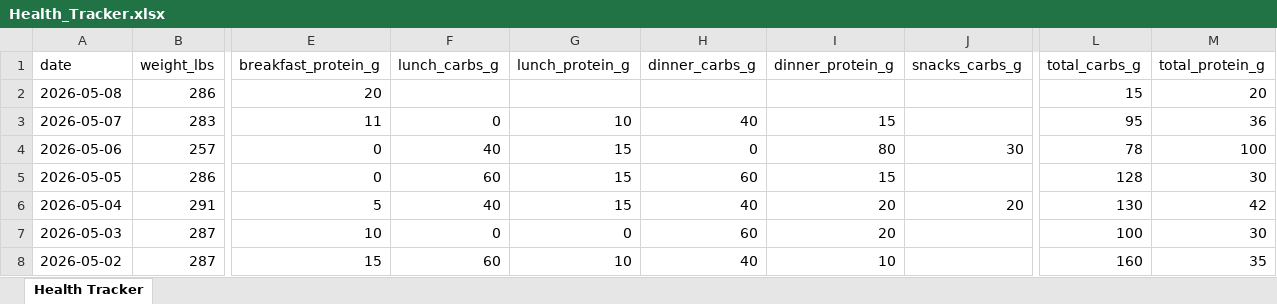
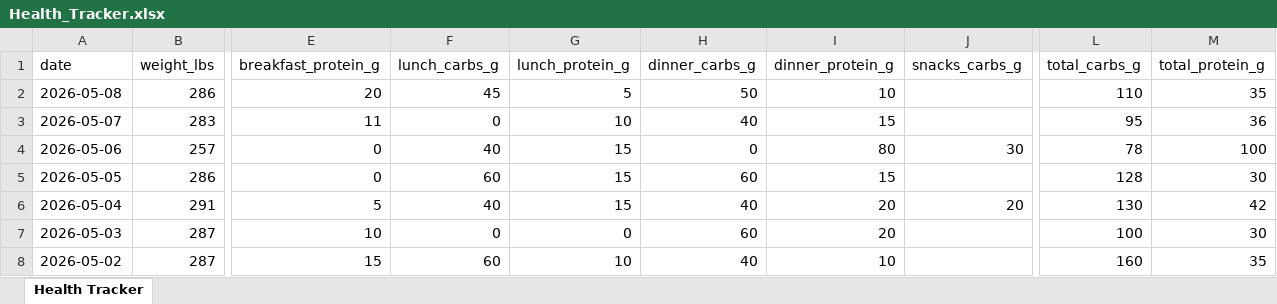
Before and after one commit to kolec94/Health_tracker, an Excel workbook: Health_Tracker.xlsx, sheet Health Tracker, drawn as a sheet; only a part is shown, gaps mark what is left out; values as stored, in another font and other column widths than the file's, no borders; the diff names each change by its address in the sheet, - before the commit and + after, or states it on an @@ line.

Commit message:
Health data 2026-05-08

```diff
--- a/Health_Tracker.xlsx (sheet Health Tracker)
+++ b/Health_Tracker.xlsx (sheet Health Tracker)
-F2 (lunch_carbs_g): (empty)
+F2 (lunch_carbs_g): 45
-G2 (lunch_protein_g): (empty)
+G2 (lunch_protein_g): 5
-H2 (dinner_carbs_g): (empty)
+H2 (dinner_carbs_g): 50
-I2 (dinner_protein_g): (empty)
+I2 (dinner_protein_g): 10
-L2 (total_carbs_g): 15
+L2 (total_carbs_g): 110
-M2 (total_protein_g): 20
+M2 (total_protein_g): 35
```
